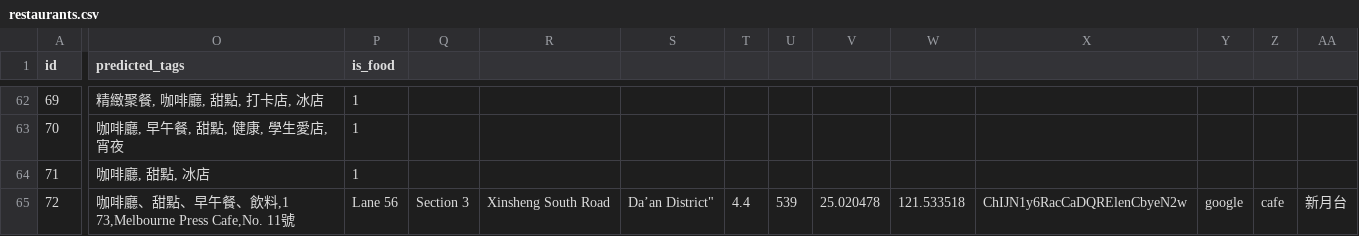
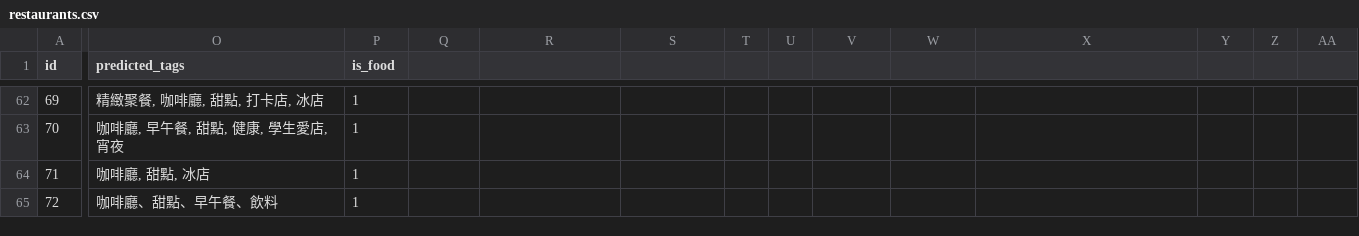
Before and after one commit to tsaiyungjen/NTU_foodguide, a CSV file: app/data/restaurants.csv, drawn as a sheet; only a part is shown, gaps mark what is left out; ↵ is a line break in a cell; the diff covers the shown part only; the diff names each change by its address in the sheet, - before the commit and + after, or states it on an @@ line.

Commit message:
debug

```diff
--- a/app/data/restaurants.csv
+++ b/app/data/restaurants.csv
-O65 (predicted_tags): 咖啡廳、甜點、早午餐、飲料,1 ↵ 73,Melbourne Press Cafe,No. 11號
+O65 (predicted_tags): 咖啡廳、甜點、早午餐、飲料
-P65 (is_food): Lane 56
+P65 (is_food): 1
-Q65: Section 3
+Q65: (empty)
-R65: Xinsheng South Road
+R65: (empty)
-S65: Da’an District"
+S65: (empty)
-T65: 4.4
+T65: (empty)
-U65: 539
+U65: (empty)
-V65: 25.020478
+V65: (empty)
-W65: 121.533518
+W65: (empty)
-X65: ChIJN1y6RacCaDQRElenCbyeN2w
+X65: (empty)
-Y65: google
+Y65: (empty)
-Z65: cafe
+Z65: (empty)
-AA65: 新月台
+AA65: (empty)
```
Also changed, not shown: 2 added rows and 21 edited cells elsewhere in this file.
